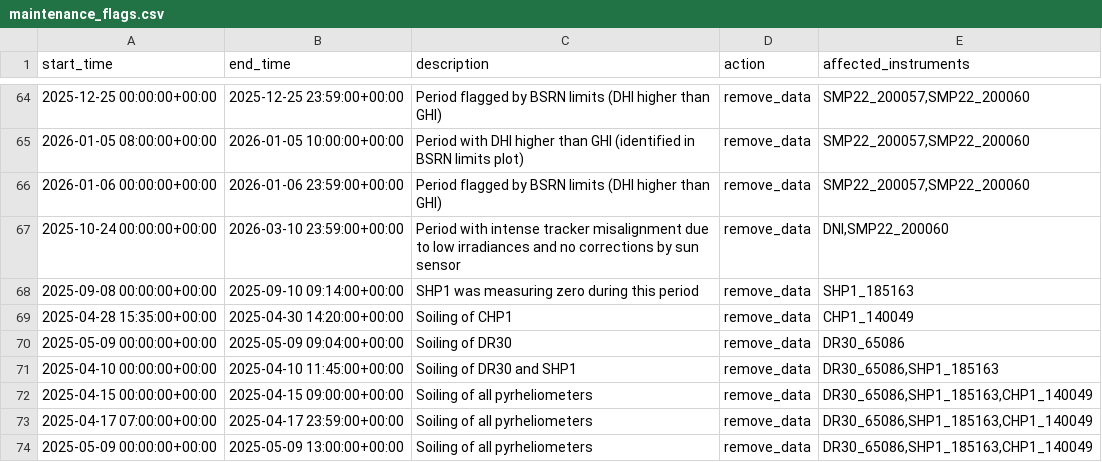
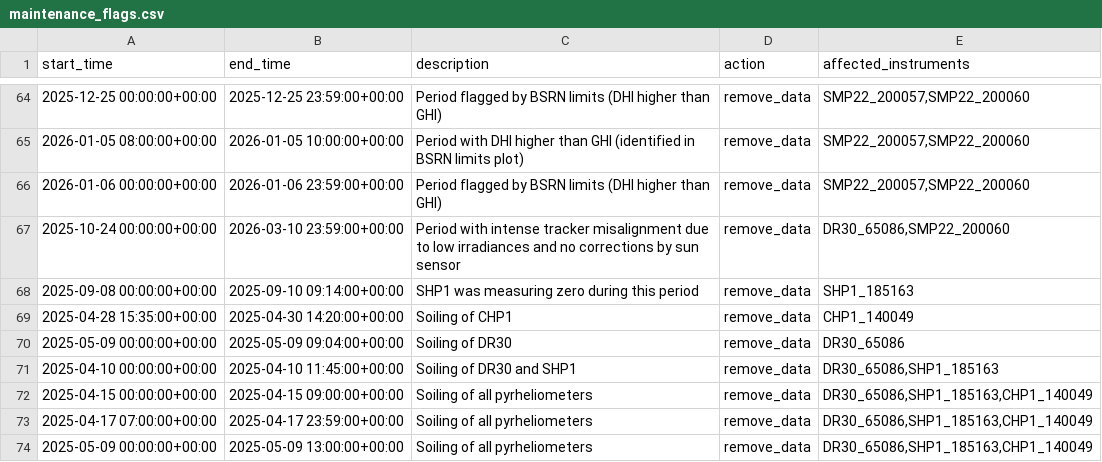
Before and after one commit to AdamRJensen/SARC, a CSV file: logbook_flags/maintenance_flags.csv, drawn as a sheet; only a part is shown, gaps mark what is left out.

Commit message:
Updated DNI to be DR30 as main DNI instrument

```diff
--- a/logbook_flags/maintenance_flags.csv
+++ b/logbook_flags/maintenance_flags.csv
@@ -66,3 +66,3 @@ start_time,end_time,description,action,affected_instruments
 2026-01-06 00:00:00+00:00,2026-01-06 23:59:00+00:00,Period flagged by BSRN limits (DHI higher than GHI),remove_data,"SMP22_200057,SMP22_200060"
-2025-10-24 00:00:00+00:00,2026-03-10 23:59:00+00:00,Period with intense tracker misalignment due to low irradiances and no corrections by sun sensor,remove_data,"DNI,SMP22_200060"
+2025-10-24 00:00:00+00:00,2026-03-10 23:59:00+00:00,Period with intense tracker misalignment due to low irradiances and no corrections by sun sensor,remove_data,"DR30_65086,SMP22_200060"
 2025-09-08 00:00:00+00:00,2025-09-10 09:14:00+00:00,SHP1 was measuring zero during this period,remove_data,SHP1_185163
```
